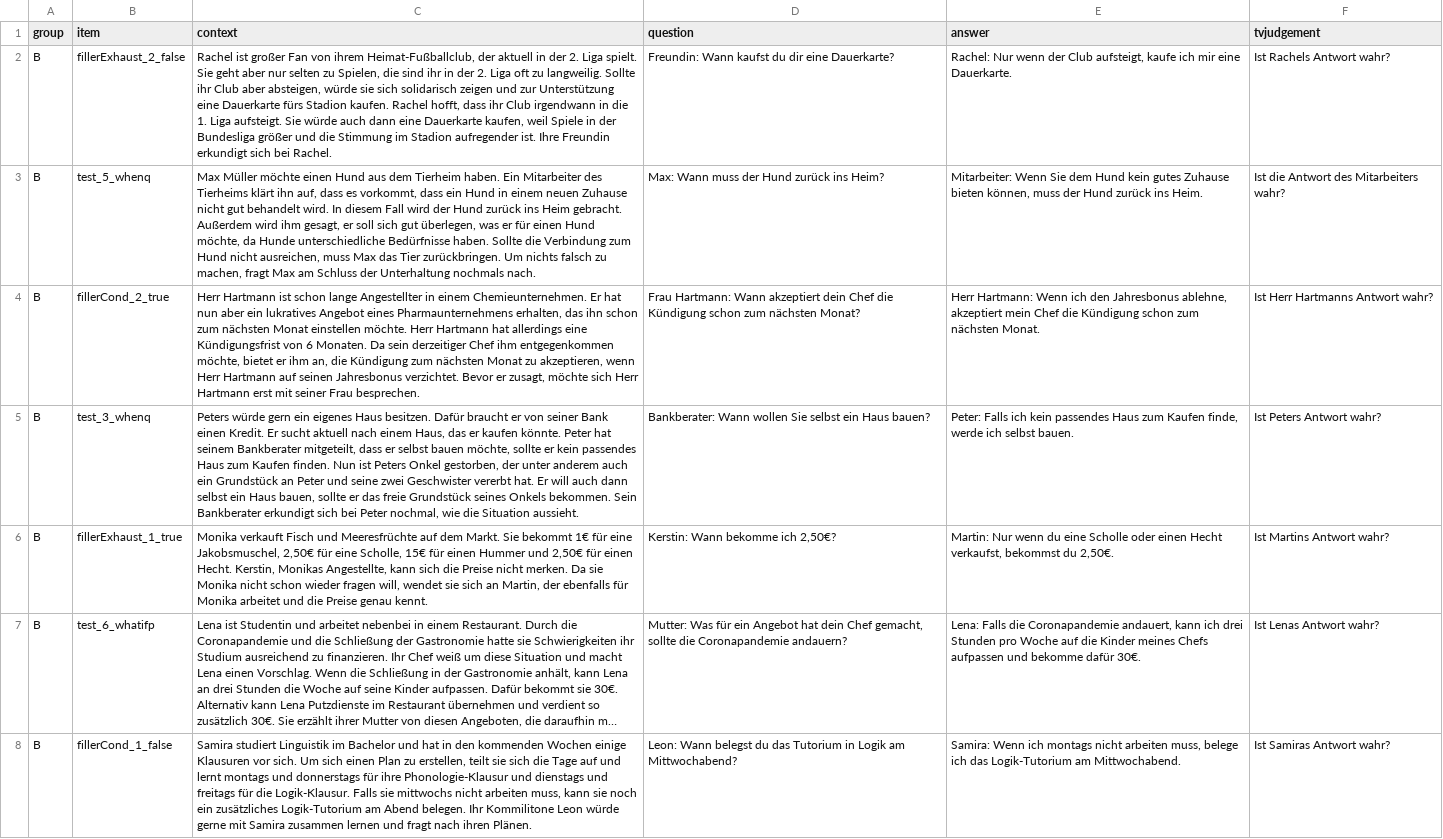
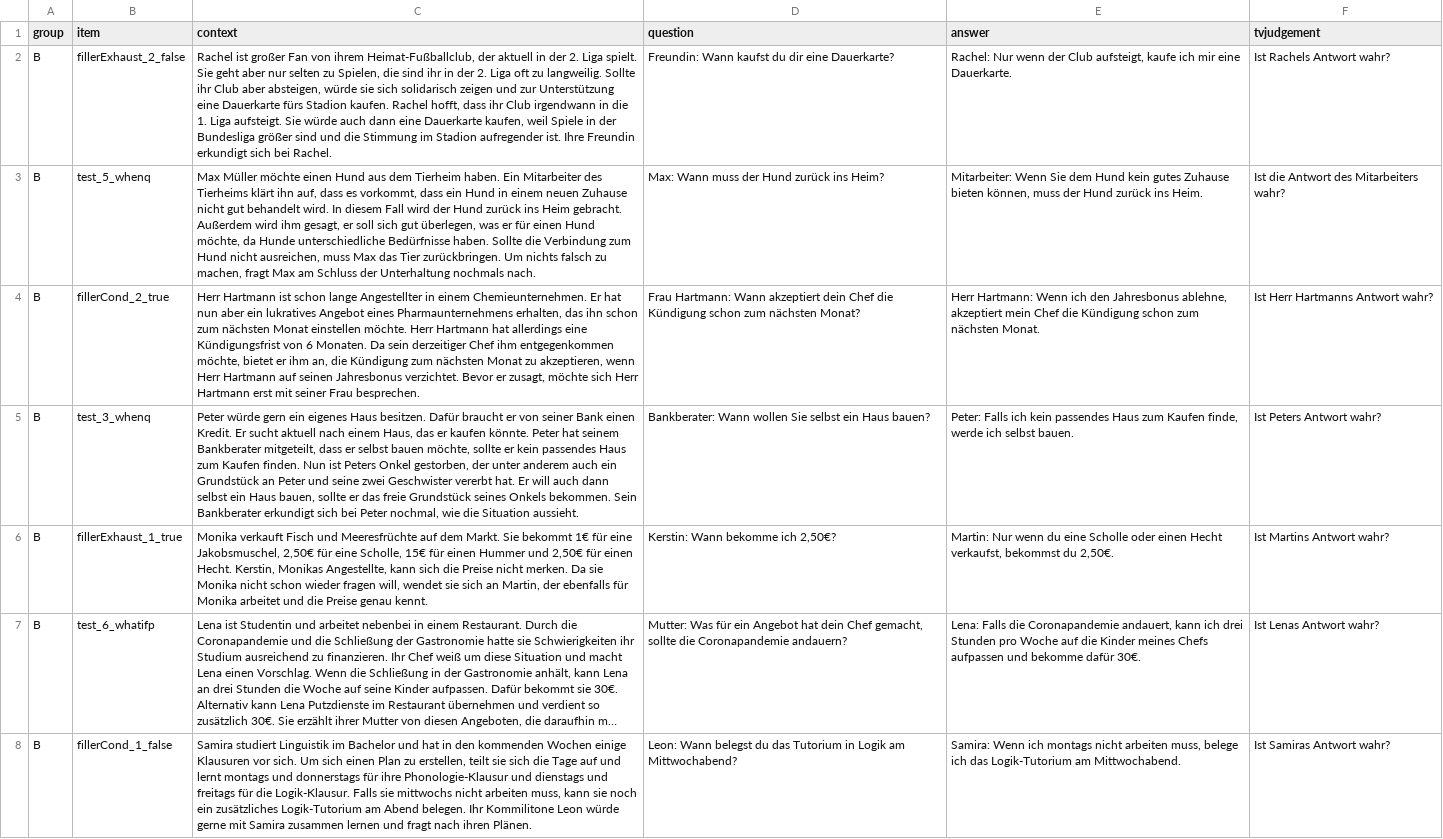
Before and after one commit to piaschwarz/RePOS-2022-ConditionalPerfection, a CSV file: trials/test_filler_items_B_2.csv, drawn as a sheet; only a part is shown; long unchanged cells end in …; the diff covers the shown part only; the diff names each change by its address in the sheet, - before the commit and + after, or states it on an @@ line.

```diff
--- a/trials/test_filler_items_B_2.csv
+++ b/trials/test_filler_items_B_2.csv
-C2 (context): …Bundesliga größer und die…
+C2 (context): …Bundesliga größer sind und die…
-C5 (context): Peters würde gern…
+C5 (context): Peter würde gern…
```
Also changed, not shown: 1 edited cell elsewhere in this file, trials/test_filler_items_A.csv, trials/test_filler_items_A_3.csv.
